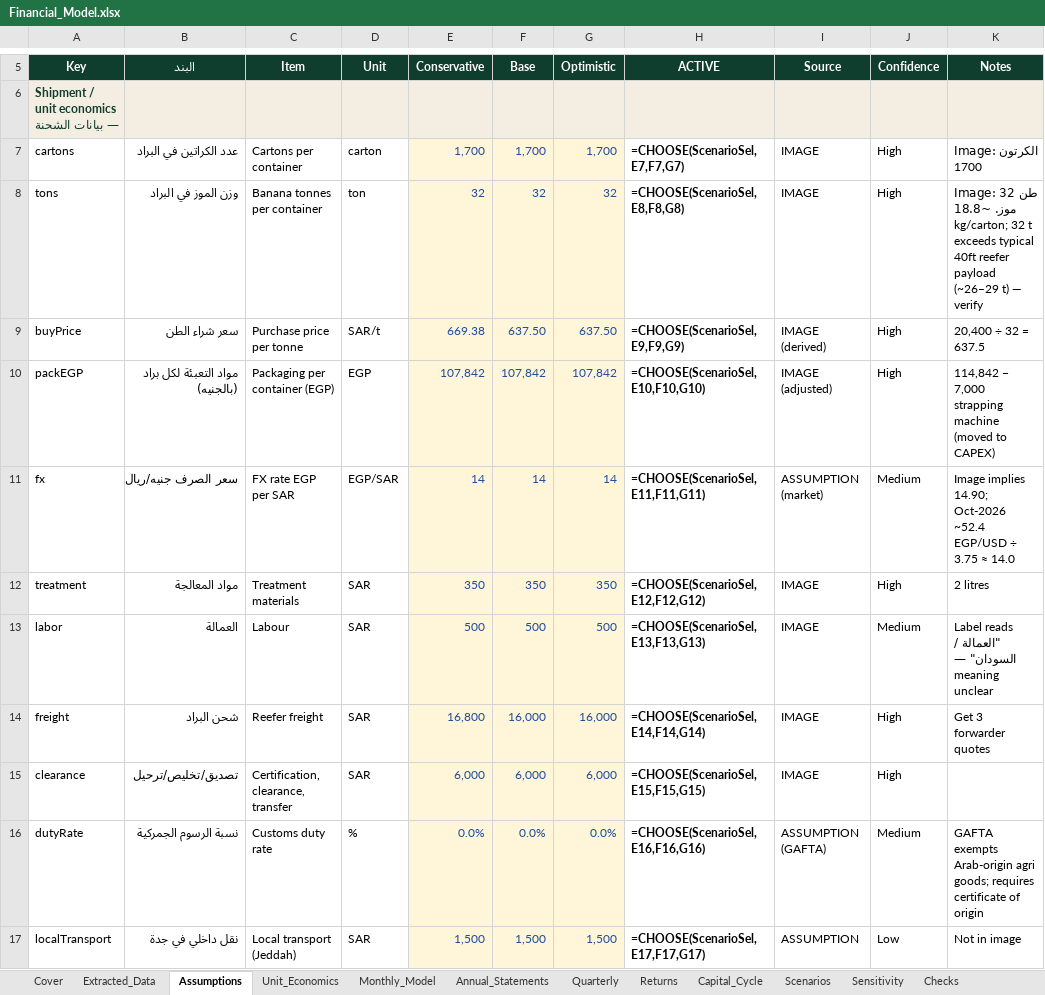
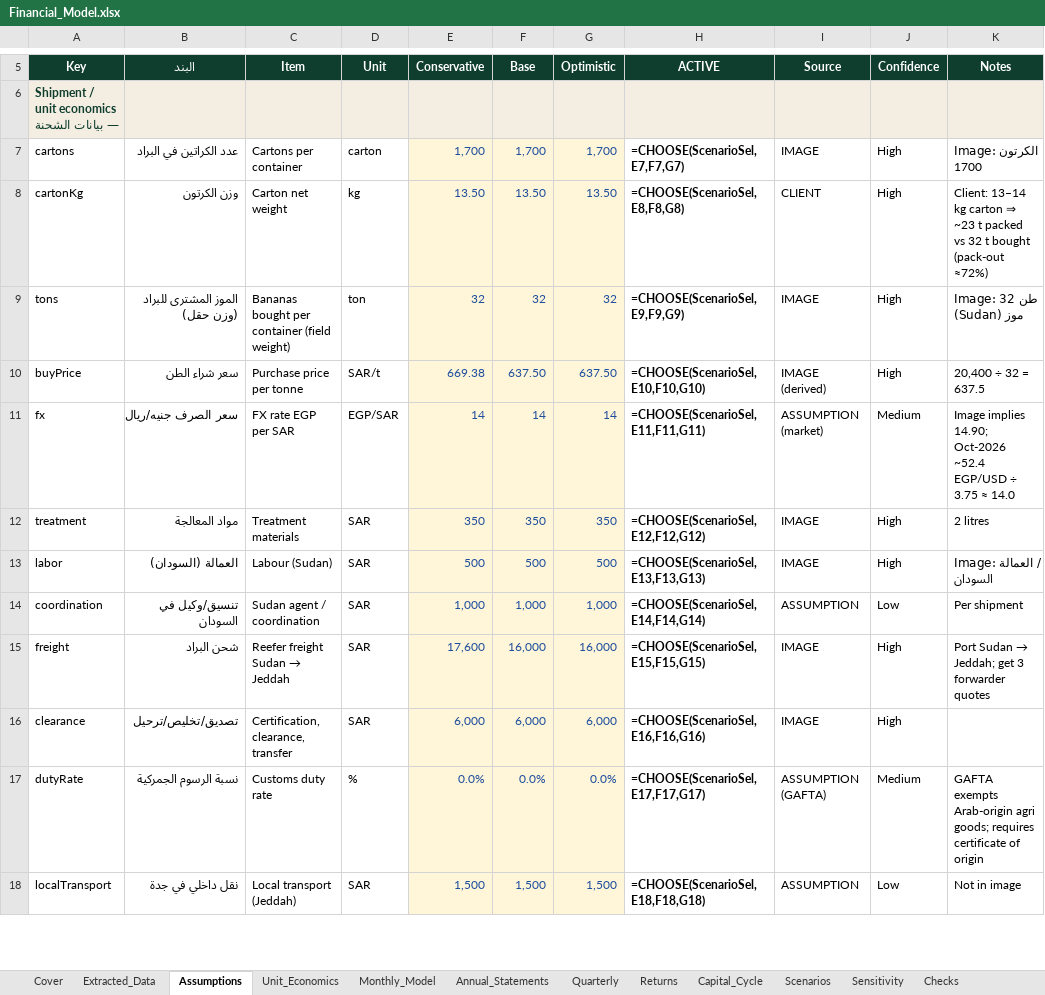
Before and after one commit to kizai249/curse-of-os, an Excel workbook: Fruit_Import_Export_Investment/02_Financial_Model/Financial_Model.xlsx, sheet Assumptions, drawn as a sheet; only a part is shown, gaps mark what is left out; values as stored, in another font and other column widths than the file's, no borders; formulas without a stored value are shown as written; removed rows and columns are numbered as before the commit, all else as after; the diff covers the shown part only; the diff names each change by its address in the sheet, - before the commit and + after, or states it on an @@ line.

```diff
--- a/Fruit_Import_Export_Investment/02_Financial_Model/Financial_Model.xlsx (sheet Assumptions)
+++ b/Fruit_Import_Export_Investment/02_Financial_Model/Financial_Model.xlsx (sheet Assumptions)
+row 8: cartonKg | وزن الكرتون | Carton net weight | kg | 13.50 | 13.50 | 13.50 | =CHOOSE(ScenarioSel,E8,F8,G8) | CLIENT | High | Client: 13–14 kg carton ⇒ ~23 t packed vs 32 t bought (pack-out ≈72%)
-B9 (البند): وزن الموز في البراد
+B9 (البند): الموز المشترى للبراد (وزن حقل)
-C9 (Item): Banana tonnes per container
+C9 (Item): Bananas bought per container (field weight)
-H9 (ACTIVE): =CHOOSE(ScenarioSel,E8,F8,G8)
+H9 (ACTIVE): =CHOOSE(ScenarioSel,E9,F9,G9)
-K9 (Notes): …32 طن موز. ~18.8 kg/carton; 32 t exceeds typical 40ft reefer payload (~26–29 t) — verify
+K9 (Notes): …32 طن موز (Sudan)
-H10 (ACTIVE): =CHOOSE(ScenarioSel,E9,F9,G9)
+H10 (ACTIVE): =CHOOSE(ScenarioSel,E10,F10,G10)
-row 10: packEGP | مواد التعبئة لكل براد (بالجنيه) | Packaging per container (EGP) | EGP | 107,842 | 107,842 | 107,842 | =CHOOSE(ScenarioSel,E10,F10,G10) | IMAGE (adjusted) | High | 114,842 − 7,000 strapping machine (moved to CAPEX)
-B13 (البند): العمالة
+B13 (البند): العمالة (السودان)
-C13 (Item): Labour
+C13 (Item): Labour (Sudan)
-J13 (Confidence): Medium
+J13 (Confidence): High
-K13 (Notes): Label reads "العمالة / السودان" — meaning unclear
+K13 (Notes): Image: العمالة / السودان
+row 14: coordination | تنسيق/وكيل في السودان | Sudan agent / coordination | SAR | 1,000 | 1,000 | 1,000 | =CHOOSE(ScenarioSel,E14,F14,G14) | ASSUMPTION | Low | Per shipment
@@ C15 (Item): Reefer freight → Reefer freight Sudan → Jeddah @@
-E15 (Conservative): 16,800
+E15 (Conservative): 17,600
-H15 (ACTIVE): =CHOOSE(ScenarioSel,E14,F14,G14)
+H15 (ACTIVE): =CHOOSE(ScenarioSel,E15,F15,G15)
@@ K15 (Notes): Get 3 forwarder quotes → Port Sudan → Jeddah; get 3 forwarder quotes @@
-H16 (ACTIVE): =CHOOSE(ScenarioSel,E15,F15,G15)
+H16 (ACTIVE): =CHOOSE(ScenarioSel,E16,F16,G16)
-H17 (ACTIVE): =CHOOSE(ScenarioSel,E16,F16,G16)
+H17 (ACTIVE): =CHOOSE(ScenarioSel,E17,F17,G17)
-H18 (ACTIVE): =CHOOSE(ScenarioSel,E17,F17,G17)
+H18 (ACTIVE): =CHOOSE(ScenarioSel,E18,F18,G18)
```
Also changed, not shown: 16 added rows and 186 edited cells elsewhere in this sheet, sheet Monthly_Model, sheet Quarterly, sheet Annual_Statements, sheet Sensitivity, sheet Unit_Economics, sheet Scenarios, 4 more sheets, Fruit_Import_Export_Investment/05_Documentation/Assumptions_Register.xlsx, 23 other files.
